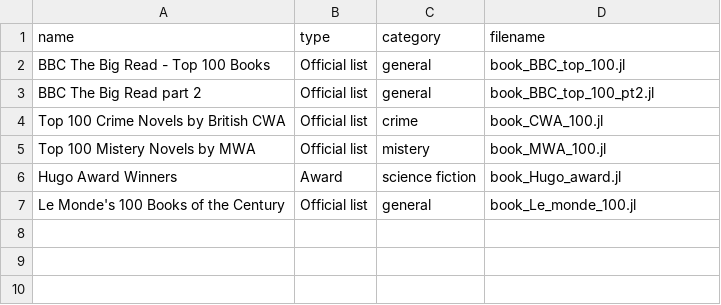
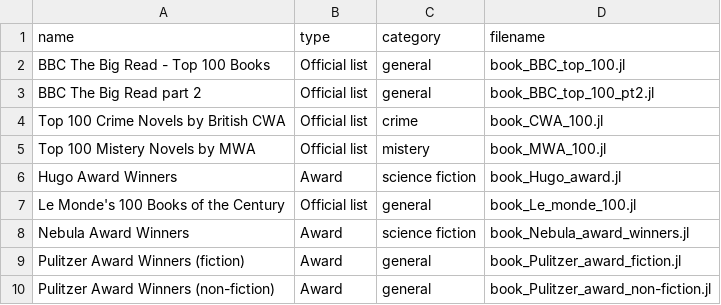
Before and after one commit to yamesyung/SoloScribe, a CSV file: recs/.metadata.csv, drawn as a sheet; the diff names each change by its address in the sheet, - before the commit and + after, or states it on an @@ line.

Commit message:
added new recs lists

```diff
--- a/recs/.metadata.csv
+++ b/recs/.metadata.csv
+row 8: Nebula Award Winners | Award | science fiction | book_Nebula_award_winners.jl
+row 9: Pulitzer Award Winners (fiction) | Award | general | book_Pulitzer_award_fiction.jl
+row 10: Pulitzer Award Winners (non-fiction) | Award | general | book_Pulitzer_award_non-fiction.jl
```
Also changed, not shown: 3 other files.
